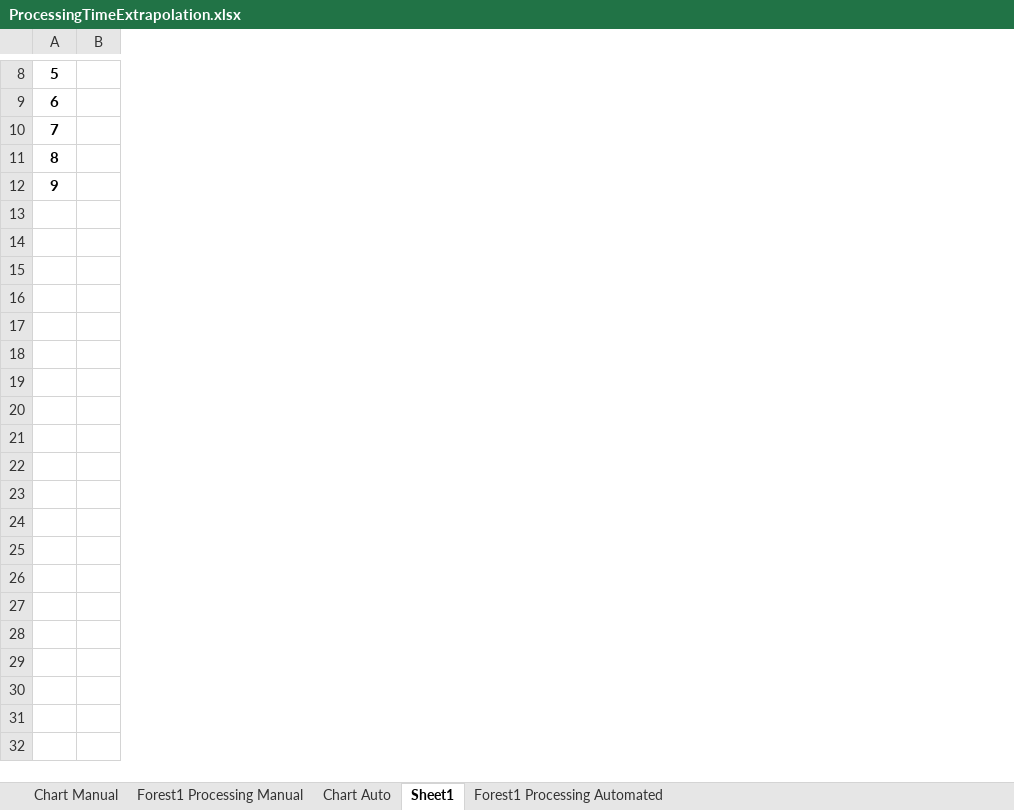
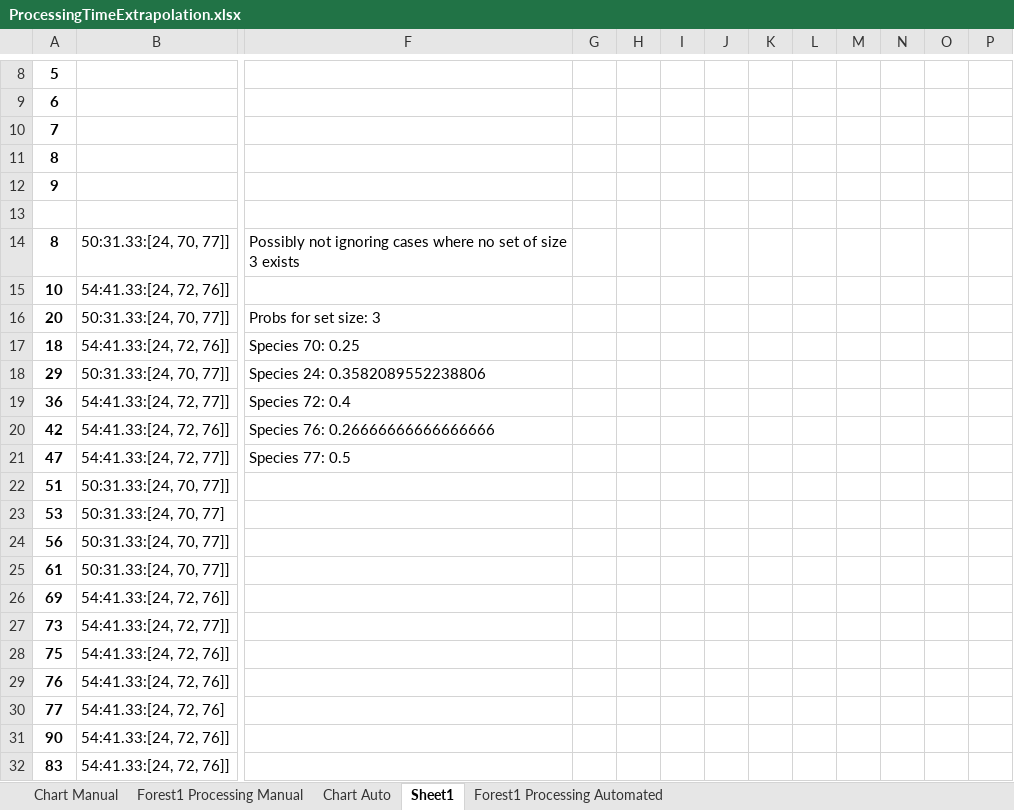
Before and after one commit to wutaoyang/SpeciesSelection, an Excel workbook: ProcessingTimeExtrapolation.xlsx, sheet Sheet1, drawn as a sheet; only a part is shown, gaps mark what is left out; values as stored, in another font and other column widths than the file's, no borders; removed rows and columns are numbered as before the commit, all else as after; rows hold the shown columns only; the diff covers the shown part only; the diff names each change by its address in the sheet, - before the commit and + after, or states it on an @@ line.

Commit message:
Probabilities calculated correctly now Cancel button added for probs tab Delete Files buttons added

```diff
--- a/ProcessingTimeExtrapolation.xlsx (sheet Sheet1)
+++ b/ProcessingTimeExtrapolation.xlsx (sheet Sheet1)
-column B, empty
+column B, empty
+column F, empty
+column G, empty
+column H, empty
+column I, empty
+column J, empty
+column K, empty
+column L, empty
+column M, empty
+column N, empty
+column O, empty
+column P, empty
+row 13: (empty)
+row 14: 8 | 50:31.33:[24, 70, 77]] | Possibly not ignoring cases where no set of size 3 exists
+row 15: 10 | 54:41.33:[24, 72, 76]]
+row 16: 20 | 50:31.33:[24, 70, 77]] | Probs for set size: 3
+row 17: 18 | 54:41.33:[24, 72, 76]] | Species 70: 0.25
+row 18: 29 | 50:31.33:[24, 70, 77]] | Species 24: 0.3582089552238806
+row 19: 36 | 54:41.33:[24, 72, 77]] | Species 72: 0.4
+row 20: 42 | 54:41.33:[24, 72, 76]] | Species 76: 0.26666666666666666
+row 21: 47 | 54:41.33:[24, 72, 77]] | Species 77: 0.5
+row 22: 51 | 50:31.33:[24, 70, 77]]
+row 23: 53 | 50:31.33:[24, 70, 77]
+row 24: 56 | 50:31.33:[24, 70, 77]]
+row 25: 61 | 50:31.33:[24, 70, 77]]
+row 26: 69 | 54:41.33:[24, 72, 76]]
+row 27: 73 | 54:41.33:[24, 72, 77]]
+row 28: 75 | 54:41.33:[24, 72, 76]]
+row 29: 76 | 54:41.33:[24, 72, 76]]
+row 30: 77 | 54:41.33:[24, 72, 76]
+row 31: 90 | 54:41.33:[24, 72, 76]]
+row 32: 83 | 54:41.33:[24, 72, 76]]
```
Also changed, not shown: 29 added rows and 14 added columns elsewhere in this sheet, 9 other files.
